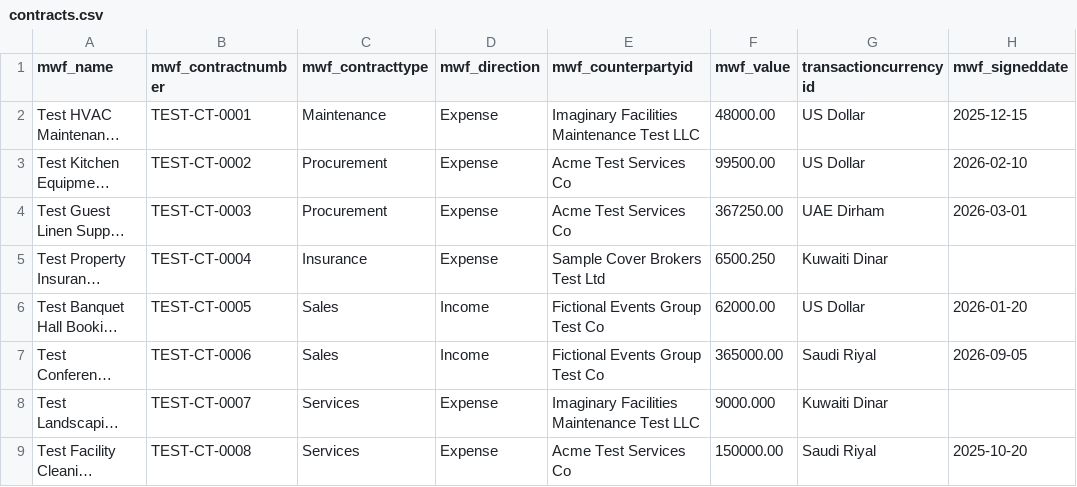
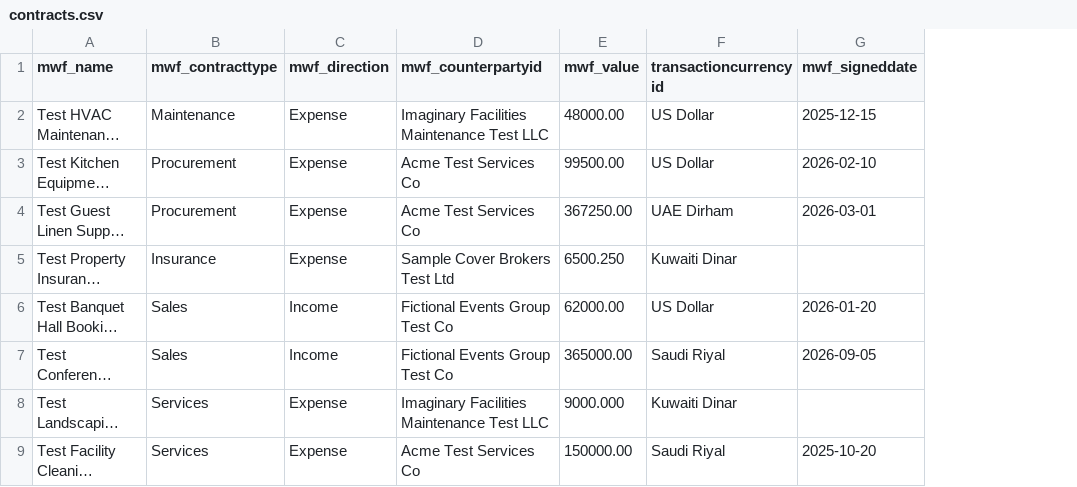
Before and after one commit to Tgsps/muwafaqa, a CSV file: data/contracts.csv, drawn as a sheet; only a part is shown; long unchanged cells end in …; the diff names each change by its address in the sheet, - before the commit and + after, or states it on an @@ line.

```diff
--- a/data/contracts.csv
+++ b/data/contracts.csv
-column B (mwf_contractnumber), rows 2-9: TEST-CT-0001 | TEST-CT-0002 | TEST-CT-0003 | TEST-CT-0004 | TEST-CT-0005 | TEST-CT-0006 | TEST-CT-0007 | TEST-CT-0008
```
Also changed, not shown: 29 other files.
